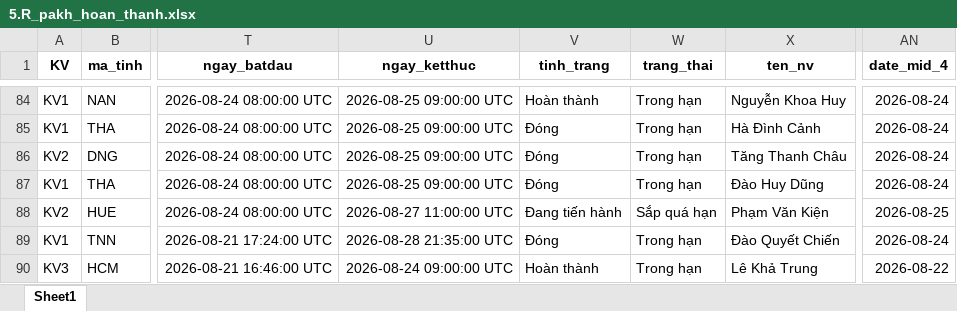
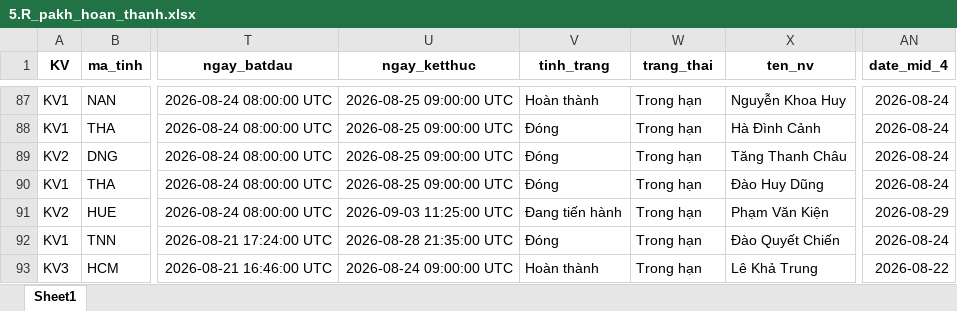
Before and after one commit to Nhunggg1612/dashboard-PAKH, an Excel workbook: data/5.R_pakh_hoan_thanh.xlsx, sheet Sheet1, drawn as a sheet; only a part is shown, gaps mark what is left out; values as stored, in another font and other column widths than the file's, no borders; addresses are those after the commit; the diff covers the shown part only; the diff names each change by its address in the sheet, - before the commit and + after, or states it on an @@ line.

```diff
--- a/data/5.R_pakh_hoan_thanh.xlsx (sheet Sheet1)
+++ b/data/5.R_pakh_hoan_thanh.xlsx (sheet Sheet1)
-U91 (ngay_ketthuc): 2026-08-27 11:00:00 UTC
+U91 (ngay_ketthuc): 2026-09-03 11:25:00 UTC
-W91 (trang_thai): Sắp quá hạn
+W91 (trang_thai): Trong hạn
-AN91 (date_mid_4): 2026-08-25
+AN91 (date_mid_4): 2026-08-29
```
Also changed, not shown: 3 added rows and 33 edited cells elsewhere in this sheet, data/3.R_pakh.xlsx, data/AM_update.xlsx, 9 other files.
